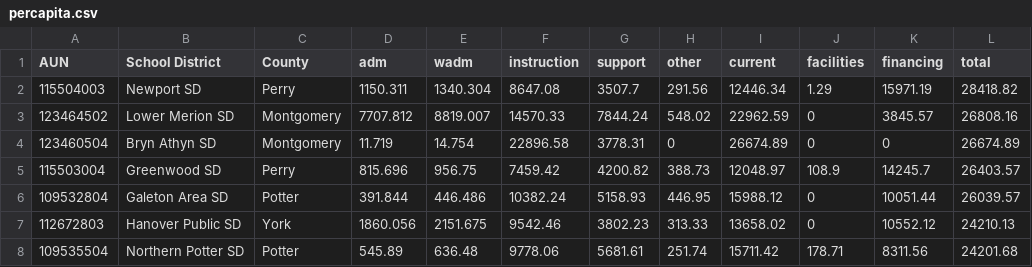
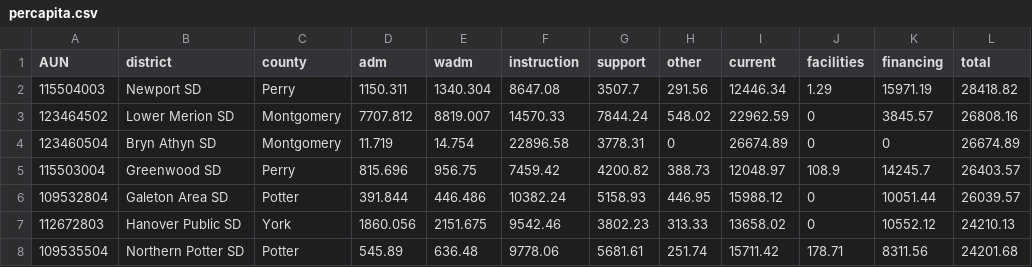
Before and after one commit to bergey/school-districts, a CSV file: data/percapita.csv, drawn as a sheet; only a part is shown; the diff names each change by its address in the sheet, - before the commit and + after, or states it on an @@ line.

Commit message:
add table with details about selected district

```diff
--- a/data/percapita.csv
+++ b/data/percapita.csv
-B1: School District
+B1: district
-C1: County
+C1: county
```
Also changed, not shown: 4 other files.
